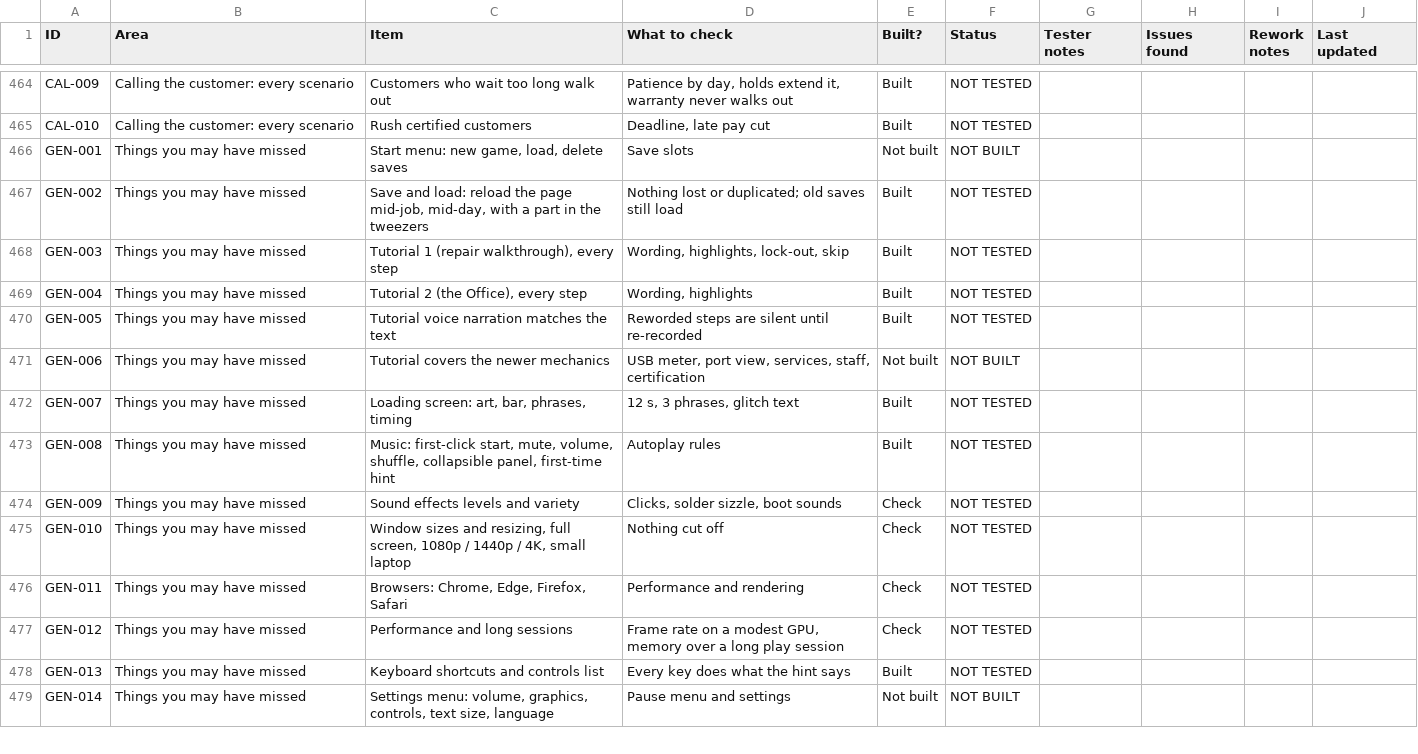
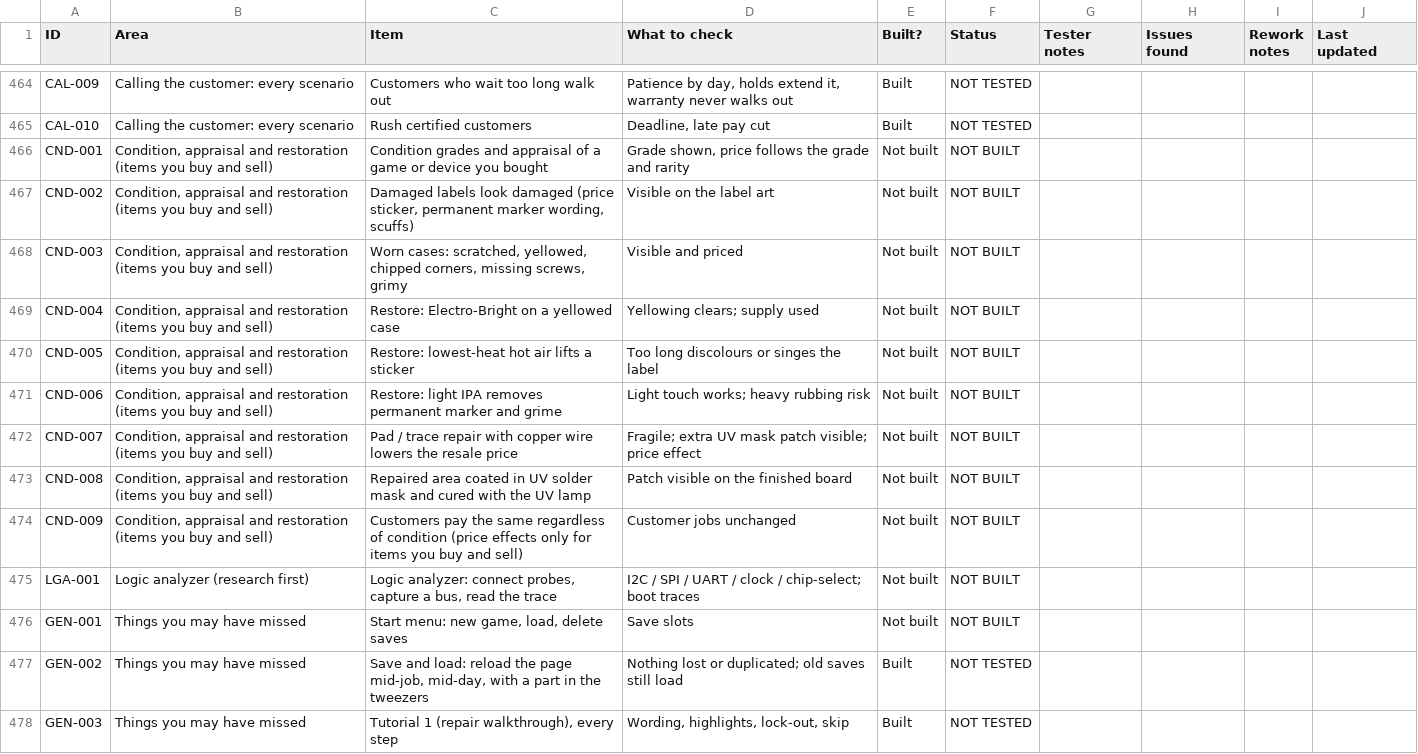
Before and after one commit to CharlesJGantt/bench-tech, a CSV file: docs/Bench_Tech_Test_Tracker.csv, drawn as a sheet; only a part is shown, gaps mark what is left out; the shorter side is filled out with more unchanged rows; the diff names each change by its address in the sheet, - before the commit and + after, or states it on an @@ line.

```diff
--- a/docs/Bench_Tech_Test_Tracker.csv
+++ b/docs/Bench_Tech_Test_Tracker.csv
+row 466: CND-001 | Condition, appraisal and restoration (items you buy and sell) | Condition grades and appraisal of a game or device you bought | Grade shown, price follows the grade and rarity | Not built | NOT BUILT
+row 467: CND-002 | Condition, appraisal and restoration (items you buy and sell) | Damaged labels look damaged (price sticker, permanent marker wording, scuffs) | Visible on the label art | Not built | NOT BUILT
+row 468: CND-003 | Condition, appraisal and restoration (items you buy and sell) | Worn cases: scratched, yellowed, chipped corners, missing screws, grimy | Visible and priced | Not built | NOT BUILT
+row 469: CND-004 | Condition, appraisal and restoration (items you buy and sell) | Restore: Electro-Bright on a yellowed case | Yellowing clears; supply used | Not built | NOT BUILT
+row 470: CND-005 | Condition, appraisal and restoration (items you buy and sell) | Restore: lowest-heat hot air lifts a sticker | Too long discolours or singes the label | Not built | NOT BUILT
+row 471: CND-006 | Condition, appraisal and restoration (items you buy and sell) | Restore: light IPA removes permanent marker and grime | Light touch works; heavy rubbing risk | Not built | NOT BUILT
+row 472: CND-007 | Condition, appraisal and restoration (items you buy and sell) | Pad / trace repair with copper wire lowers the resale price | Fragile; extra UV mask patch visible; price effect | Not built | NOT BUILT
+row 473: CND-008 | Condition, appraisal and restoration (items you buy and sell) | Repaired area coated in UV solder mask and cured with the UV lamp | Patch visible on the finished board | Not built | NOT BUILT
+row 474: CND-009 | Condition, appraisal and restoration (items you buy and sell) | Customers pay the same regardless of condition (price effects only for items you buy and sell) | Customer jobs unchanged | Not built | NOT BUILT
+row 475: LGA-001 | Logic analyzer (research first) | Logic analyzer: connect probes, capture a bus, read the trace | I2C / SPI / UART / clock / chip-select; boot traces | Not built | NOT BUILT
```
Also changed, not shown: 5 other files.
